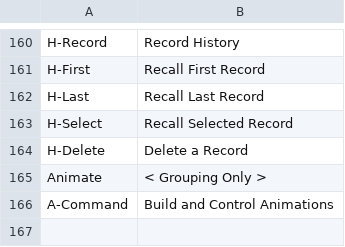
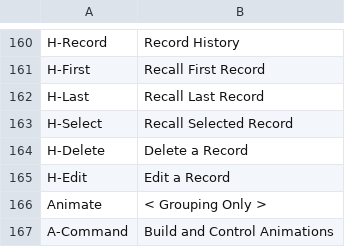
Before and after one commit to soz-live/soz-live.github.io, a CSV file: _data/commands.csv, drawn as a sheet; only a part is shown, gaps mark what is left out.

```diff
--- a/_data/commands.csv
+++ b/_data/commands.csv
@@ -164,2 +164,3 @@ H-Select,Recall Selected Record
 H-Delete,Delete a Record
+H-Edit,Edit a Record
 Animate,< Grouping Only >
```
Also changed, not shown: _data/releases.csv, _data/repos.csv, 45 other files.
